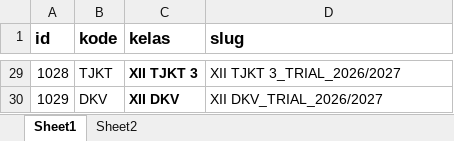
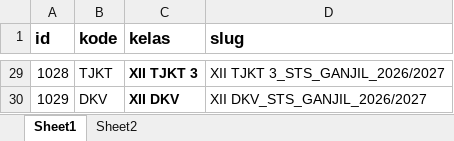
Before and after one commit to lancestrom/cbt2.6admin, an Excel workbook: temp_doc/DATA KELAS FIX.xlsx, sheet Sheet1, drawn as a sheet; only a part is shown, gaps mark what is left out; values as stored, in another font and other column widths than the file's, no borders; the diff covers the shown part only; the diff names each change by its address in the sheet, - before the commit and + after, or states it on an @@ line.

```diff
--- a/temp_doc/DATA KELAS FIX.xlsx (sheet Sheet1)
+++ b/temp_doc/DATA KELAS FIX.xlsx (sheet Sheet1)
-D29 (slug): XII TJKT 3_TRIAL_2026/2027
+D29 (slug): XII TJKT 3_STS_GANJIL_2026/2027
-D30 (slug): XII DKV_TRIAL_2026/2027
+D30 (slug): XII DKV_STS_GANJIL_2026/2027
```
Also changed, not shown: 27 edited cells elsewhere in this sheet, temp_doc/DATA KELAS FIX TRIAL.xlsx, temp_doc/MAPEL- CODING X.xlsx, 8 other files.
